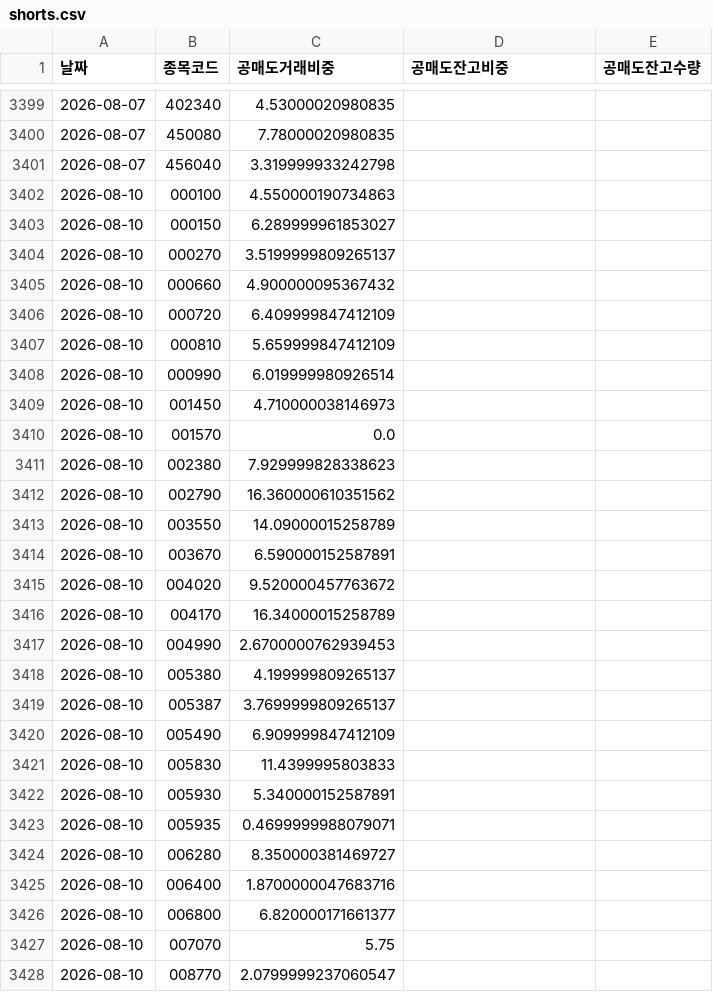
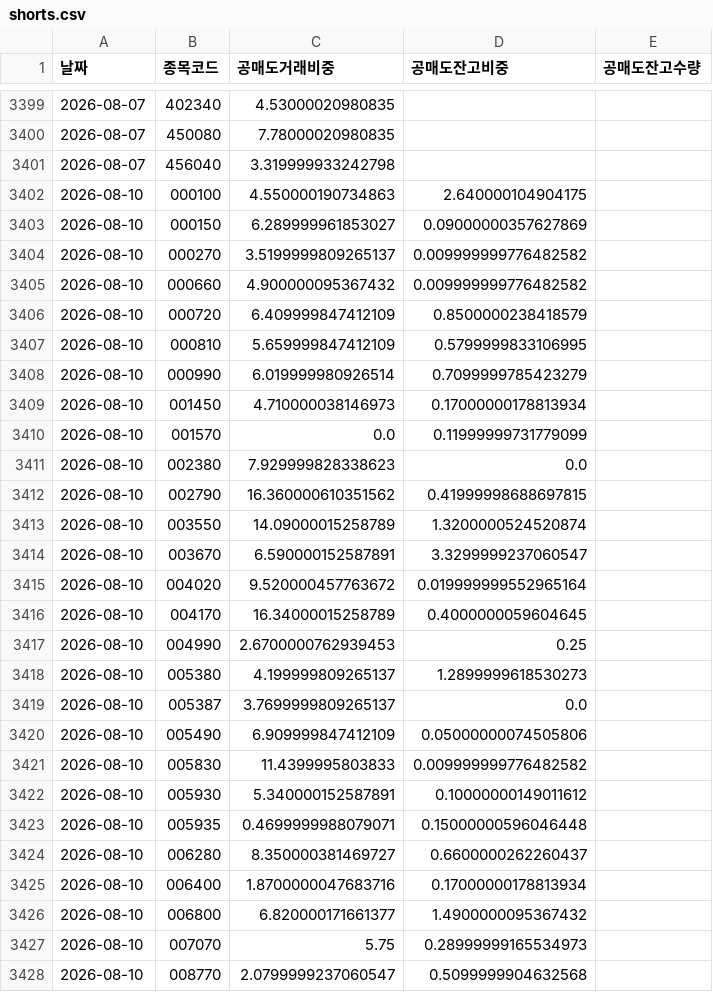
Before and after one commit to sunbmj4119-cmd/rich, a CSV file: data/shorts.csv, drawn as a sheet; only a part is shown, gaps mark what is left out; the diff covers the shown part only.

```diff
--- a/data/shorts.csv
+++ b/data/shorts.csv
@@ -3401,28 +3401,28 @@
 2026-08-07,456040,3.319999933242798,,
-2026-08-10,000100,4.550000190734863,,
-2026-08-10,000150,6.289999961853027,,
-2026-08-10,000270,3.5199999809265137,,
-2026-08-10,000660,4.900000095367432,,
-2026-08-10,000720,6.409999847412109,,
-2026-08-10,000810,5.659999847412109,,
-2026-08-10,000990,6.019999980926514,,
-2026-08-10,001450,4.710000038146973,,
-2026-08-10,001570,0.0,,
-2026-08-10,002380,7.929999828338623,,
-2026-08-10,002790,16.360000610351562,,
-2026-08-10,003550,14.09000015258789,,
-2026-08-10,003670,6.590000152587891,,
-2026-08-10,004020,9.520000457763672,,
-2026-08-10,004170,16.34000015258789,,
-2026-08-10,004990,2.6700000762939453,,
-2026-08-10,005380,4.199999809265137,,
-2026-08-10,005387,3.7699999809265137,,
-2026-08-10,005490,6.909999847412109,,
-2026-08-10,005830,11.4399995803833,,
-2026-08-10,005930,5.340000152587891,,
-2026-08-10,005935,0.4699999988079071,,
-2026-08-10,006280,8.350000381469727,,
-2026-08-10,006400,1.8700000047683716,,
-2026-08-10,006800,6.820000171661377,,
-2026-08-10,007070,5.75,,
-2026-08-10,008770,2.0799999237060547,,
+2026-08-10,000100,4.550000190734863,2.640000104904175,
+2026-08-10,000150,6.289999961853027,0.09000000357627869,
+2026-08-10,000270,3.5199999809265137,0.009999999776482582,
+2026-08-10,000660,4.900000095367432,0.009999999776482582,
+2026-08-10,000720,6.409999847412109,0.8500000238418579,
+2026-08-10,000810,5.659999847412109,0.5799999833106995,
+2026-08-10,000990,6.019999980926514,0.7099999785423279,
+2026-08-10,001450,4.710000038146973,0.17000000178813934,
+2026-08-10,001570,0.0,0.11999999731779099,
+2026-08-10,002380,7.929999828338623,0.0,
+2026-08-10,002790,16.360000610351562,0.41999998688697815,
+2026-08-10,003550,14.09000015258789,1.3200000524520874,
+2026-08-10,003670,6.590000152587891,3.3299999237060547,
+2026-08-10,004020,9.520000457763672,0.019999999552965164,
+2026-08-10,004170,16.34000015258789,0.4000000059604645,
+2026-08-10,004990,2.6700000762939453,0.25,
+2026-08-10,005380,4.199999809265137,1.2899999618530273,
+2026-08-10,005387,3.7699999809265137,0.0,
+2026-08-10,005490,6.909999847412109,0.05000000074505806,
+2026-08-10,005830,11.4399995803833,0.009999999776482582,
+2026-08-10,005930,5.340000152587891,0.10000000149011612,
+2026-08-10,005935,0.4699999988079071,0.15000000596046448,
+2026-08-10,006280,8.350000381469727,0.6600000262260437,
+2026-08-10,006400,1.8700000047683716,0.17000000178813934,
+2026-08-10,006800,6.820000171661377,1.4900000095367432,
+2026-08-10,007070,5.75,0.28999999165534973,
+2026-08-10,008770,2.0799999237060547,0.5099999904632568,
```
Also changed, not shown: 5 added rows and 53 edited cells elsewhere in this file, data/news.csv, 4 other files.
